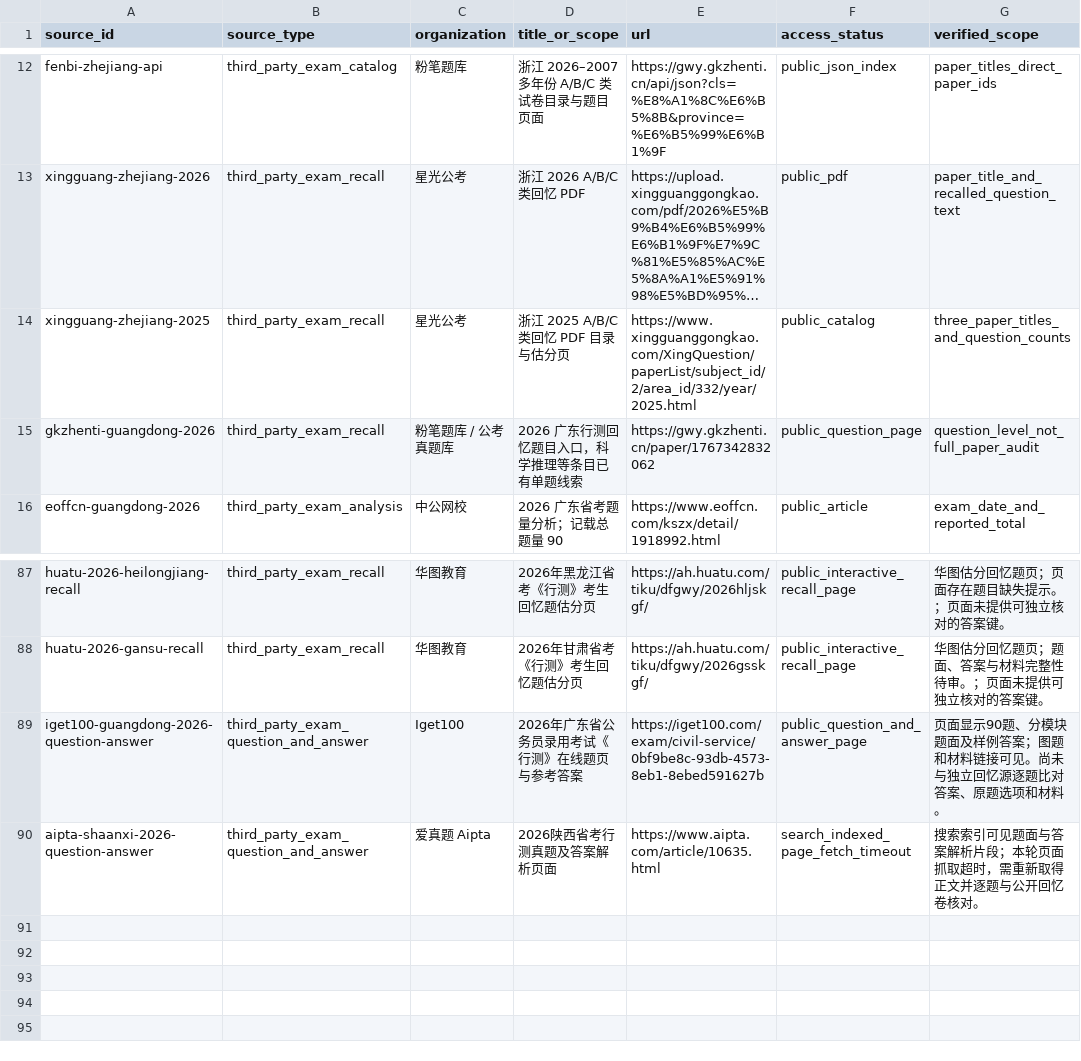
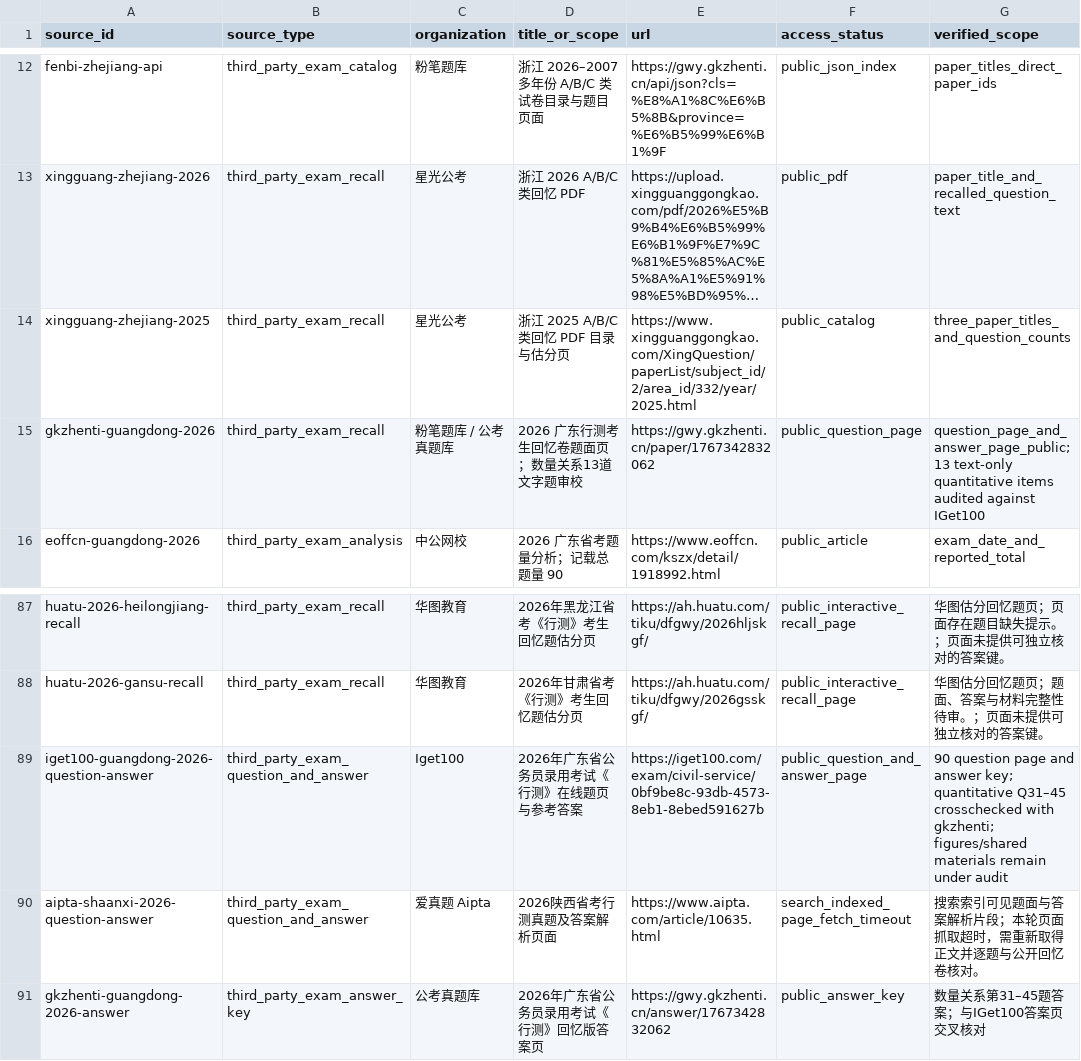
Before and after one commit to shy-sgsg/jingkao, a CSV file: docs/question-collection/source-catalog.csv, drawn as a sheet; only a part is shown, gaps mark what is left out; long unchanged cells end in …; the diff names each change by its address in the sheet, - before the commit and + after, or states it on an @@ line.

Commit message:
feat: integrate Guangdong 2026 quantitative questions

```diff
--- a/docs/question-collection/source-catalog.csv
+++ b/docs/question-collection/source-catalog.csv
-D15 (title_or_scope): 2026 广东行测回忆题目入口，科学推理等条目已有单题线索
+D15 (title_or_scope): 2026 广东行测考生回忆卷题面页；数量关系13道文字题审校
-G15 (verified_scope): question_level_not_full_paper_audit
+G15 (verified_scope): question_page_and_answer_page_public; 13 text-only quantitative items audited against IGet100
-G89 (verified_scope): 页面显示90题、分模块题面及样例答案；图题和材料链接可见。尚未与独立回忆源逐题比对答案、原题选项和材料。
+G89 (verified_scope): 90 question page and answer key; quantitative Q31–45 crosschecked with gkzhenti; figures/shared materials remain under audit
+row 91: gkzhenti-guangdong-2026-answer | third_party_exam_answer_key | 公考真题库 | 2026年广东省公务员录用考试《行测》回忆版答案页 | https://gwy.gkzhenti.cn/answer/1767342832062 | public_answer_key | 数量关系第31–45题答案；与IGet100答案页交叉核对
```
Also changed, not shown: docs/question-collection/paper-index.csv, docs/question-collection/pending-candidates.csv, 4 other files.
